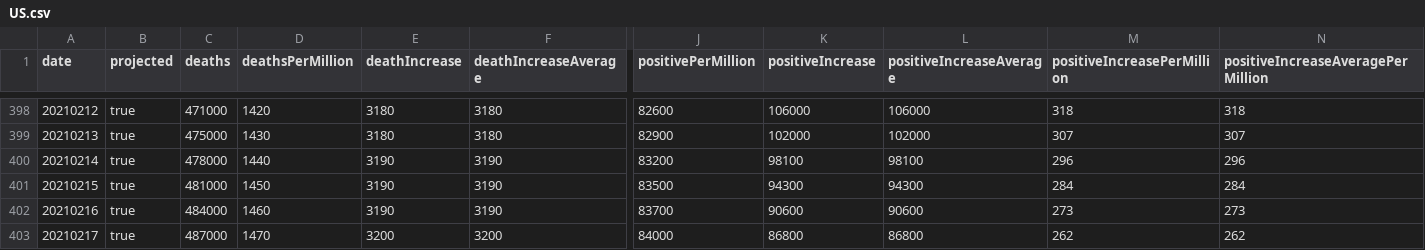
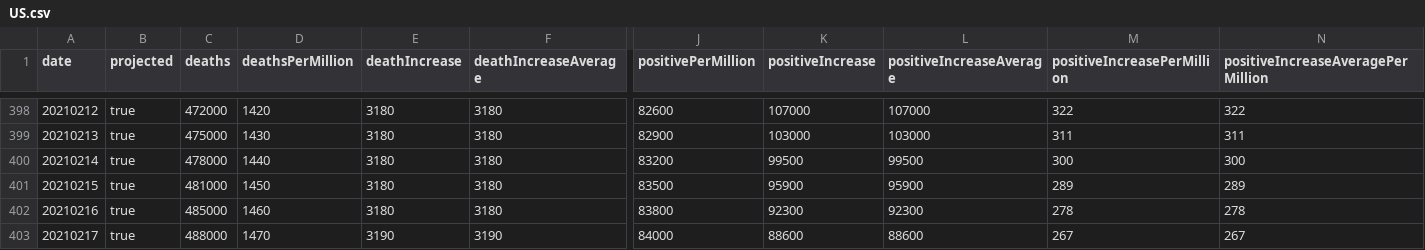
Before and after one commit to mgwalker/covid19-csv, a CSV file: docs/v1/US.csv, drawn as a sheet; only a part is shown, gaps mark what is left out; the diff covers the shown part only; the diff names each change by its address in the sheet, - before the commit and + after, or states it on an @@ line.

```diff
--- a/docs/v1/US.csv
+++ b/docs/v1/US.csv
-C398 (deaths): 471000
+C398 (deaths): 472000
-K398 (positiveIncrease): 106000
+K398 (positiveIncrease): 107000
-L398 (positiveIncreaseAverage): 106000
+L398 (positiveIncreaseAverage): 107000
-M398 (positiveIncreasePerMillion): 318
+M398 (positiveIncreasePerMillion): 322
-N398: 318
+N398: 322
-K399 (positiveIncrease): 102000
+K399 (positiveIncrease): 103000
-L399 (positiveIncreaseAverage): 102000
+L399 (positiveIncreaseAverage): 103000
-M399 (positiveIncreasePerMillion): 307
+M399 (positiveIncreasePerMillion): 311
-N399: 307
+N399: 311
-E400:E402 (deathIncrease): 3190
+E400:E402 (deathIncrease): 3180
-F400:F402 (deathIncreaseAverage): 3190
+F400:F402 (deathIncreaseAverage): 3180
-K400 (positiveIncrease): 98100
+K400 (positiveIncrease): 99500
-L400 (positiveIncreaseAverage): 98100
+L400 (positiveIncreaseAverage): 99500
-M400 (positiveIncreasePerMillion): 296
+M400 (positiveIncreasePerMillion): 300
-N400: 296
+N400: 300
-K401 (positiveIncrease): 94300
+K401 (positiveIncrease): 95900
-L401 (positiveIncreaseAverage): 94300
+L401 (positiveIncreaseAverage): 95900
-M401 (positiveIncreasePerMillion): 284
+M401 (positiveIncreasePerMillion): 289
-N401: 284
+N401: 289
-C402 (deaths): 484000
+C402 (deaths): 485000
-J402 (positivePerMillion): 83700
+J402 (positivePerMillion): 83800
-K402 (positiveIncrease): 90600
+K402 (positiveIncrease): 92300
-L402 (positiveIncreaseAverage): 90600
+L402 (positiveIncreaseAverage): 92300
-M402 (positiveIncreasePerMillion): 273
+M402 (positiveIncreasePerMillion): 278
-N402: 273
+N402: 278
-C403 (deaths): 487000
+C403 (deaths): 488000
-E403 (deathIncrease): 3200
+E403 (deathIncrease): 3190
-F403 (deathIncreaseAverage): 3200
+F403 (deathIncreaseAverage): 3190
-K403 (positiveIncrease): 86800
+K403 (positiveIncrease): 88600
-L403 (positiveIncreaseAverage): 86800
+L403 (positiveIncreaseAverage): 88600
-M403 (positiveIncreasePerMillion): 262
+M403 (positiveIncreasePerMillion): 267
-N403: 262
+N403: 267
```
Also changed, not shown: 2 added rows, 1 removed row and 34 edited cells elsewhere in this file, docs/v1/CA.csv, docs/v1/DE.csv, 54 other files.
